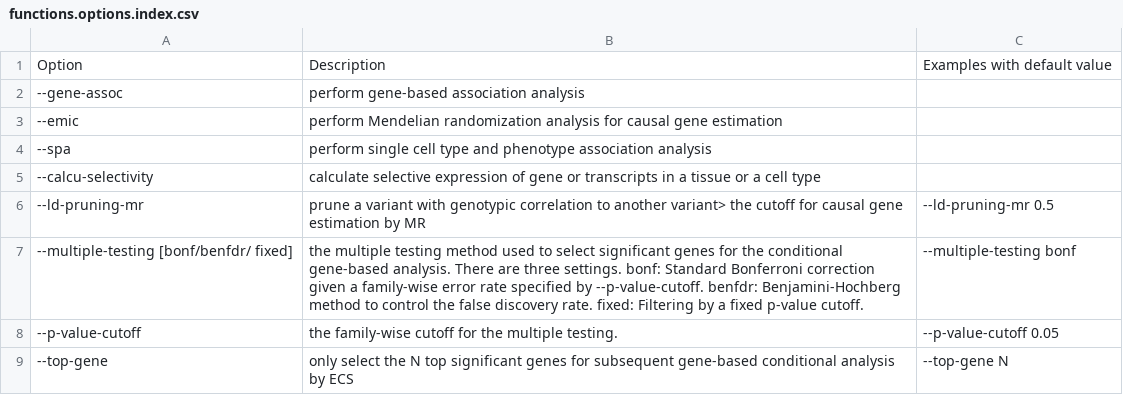
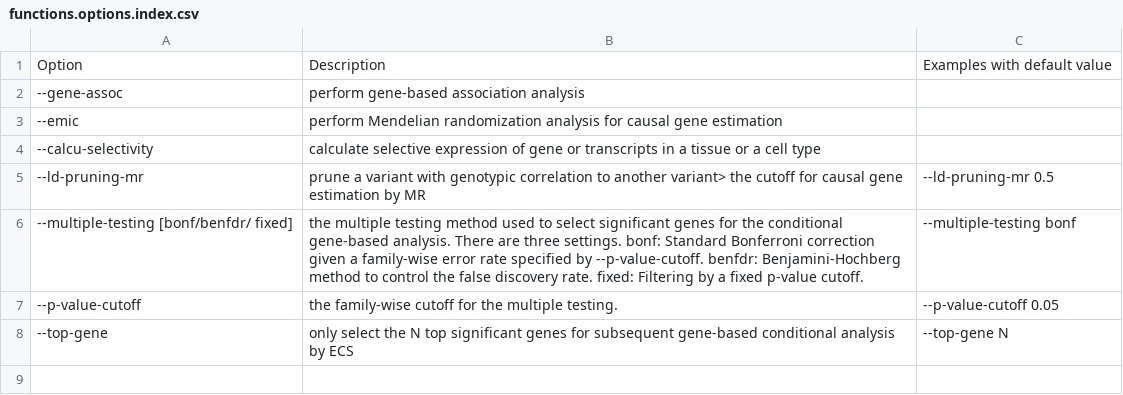
Before and after one commit to pmglab/Docs, a CSV file: source/KGGSEE_doc/table/functions.options.index.csv, drawn as a sheet.

Commit message:
Update functions.options.index.csv

```diff
--- a/source/KGGSEE_doc/table/functions.options.index.csv
+++ b/source/KGGSEE_doc/table/functions.options.index.csv
@@ -3,3 +3,2 @@
 --emic,perform Mendelian randomization analysis for causal gene estimation,
---spa,perform single cell type and phenotype association analysis,
 --calcu-selectivity,calculate selective expression of gene or transcripts in a tissue or a cell type,
```
